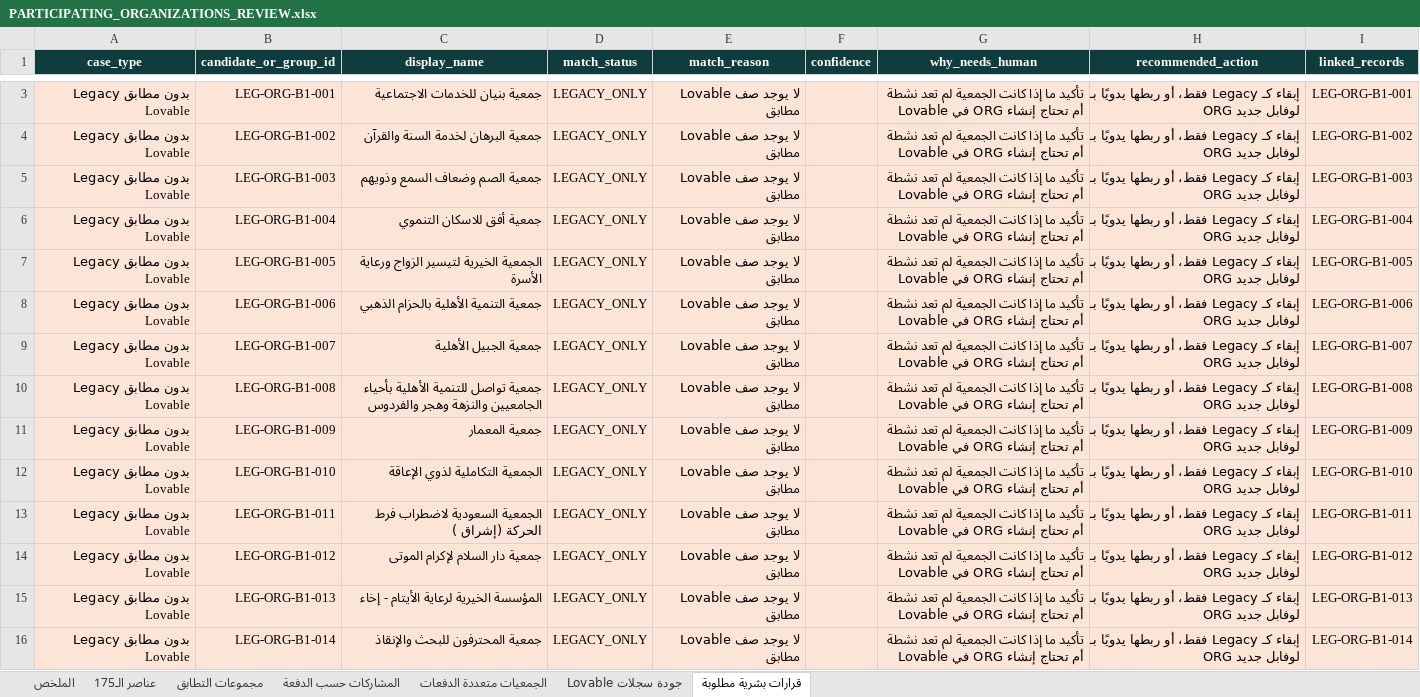
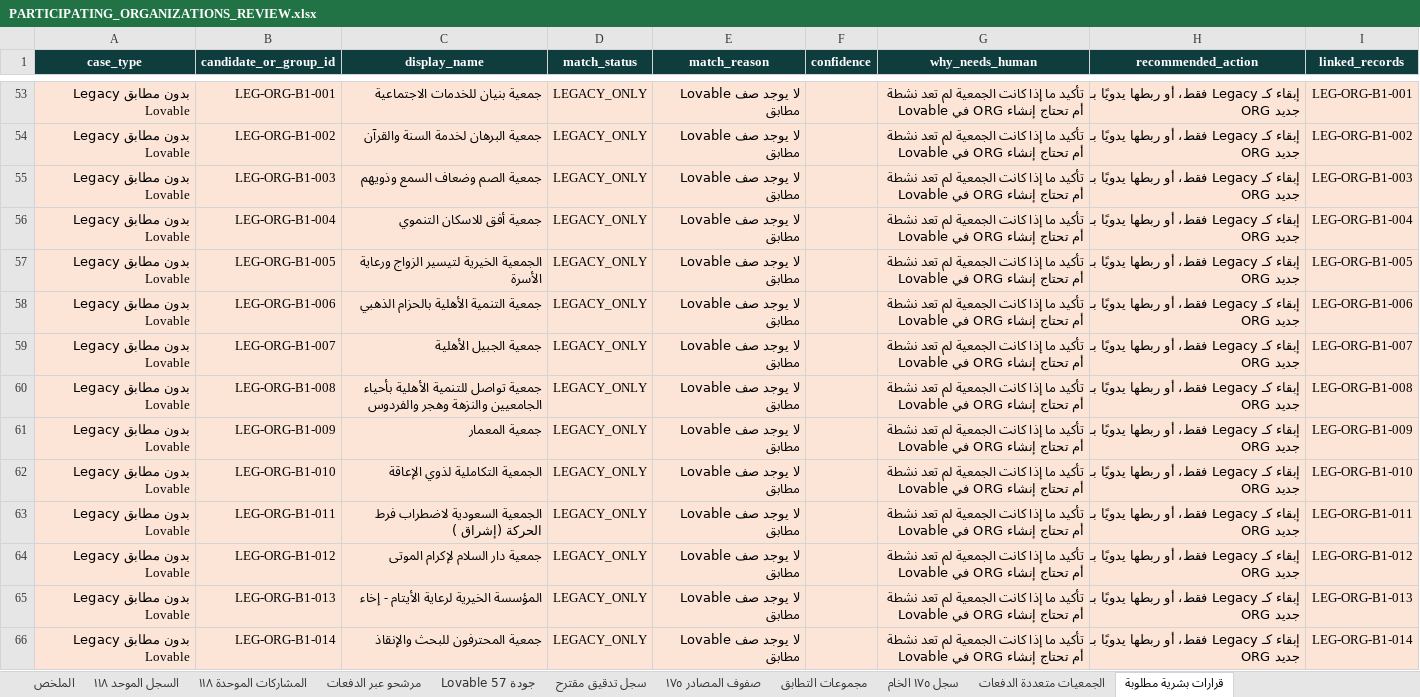
Before and after one commit to omar4144/edama-migration-archive, an Excel workbook: memory/PARTICIPATING_ORGANIZATIONS_REVIEW.xlsx, sheet قرارات بشرية مطلوبة, drawn as a sheet; only a part is shown, gaps mark what is left out; values as stored, in another font and other column widths than the file's, no borders; addresses are those after the commit; the diff covers the shown part only; the diff names each change by its address in the sheet, - before the commit and + after, or states it on an @@ line.

```diff
--- a/memory/PARTICIPATING_ORGANIZATIONS_REVIEW.xlsx (sheet قرارات بشرية مطلوبة)
+++ b/memory/PARTICIPATING_ORGANIZATIONS_REVIEW.xlsx (sheet قرارات بشرية مطلوبة)
-sheet tab: عناصر الـ175
+sheet tab: السجل الموحد ١١٨
-sheet tab: المشاركات حسب الدفعة
+sheet tab: مرشحو عبر الدفعات
-sheet tab: جودة سجلات Lovable
+sheet tab: سجل تدقيق مقترح
+sheet tab: المشاركات الموحدة ١١٨
+sheet tab: جودة Lovable 57
+sheet tab: صفوف المصادر ١٧٥
+sheet tab: سجل ١٧٥ الخام
@@ sheet tab order changed: الملخص | السجل الموحد ١١٨ | المشاركات الموحدة ١١٨ | مرشحو عبر الدفعات | جودة Lovable 57 | سجل تدقيق مقترح | صفوف المصادر ١٧٥ | مجموعات التطابق | سجل ١٧٥ الخام | الجمعيات متعددة الدفعات | قرارات بشرية مطلوبة @@
-H53:H66 (recommended_action): …بـ ORG لوفابل جديد
+H53:H66 (recommended_action): …بـ ORG جديد
```
Also changed, not shown: 51 added rows, 115 removed rows and 47 edited cells elsewhere in this sheet, sheet مرشحو عبر الدفعات, sheet السجل الموحد ١١٨, sheet سجل تدقيق مقترح, sheet الملخص, sheet الجمعيات متعددة الدفعات, 10 other files.
